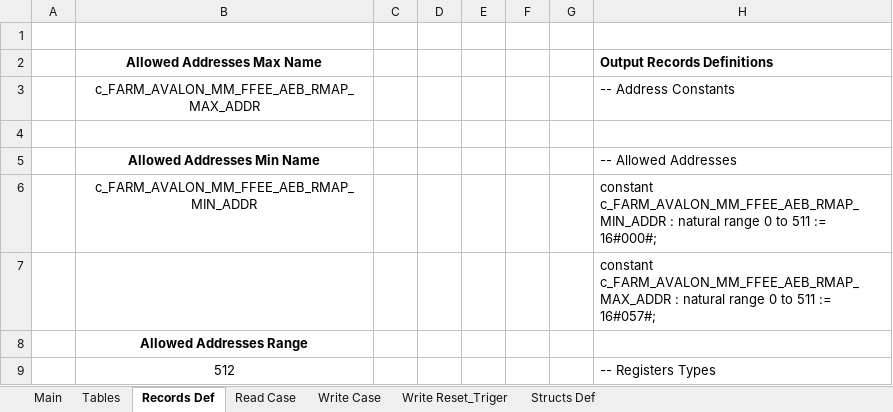
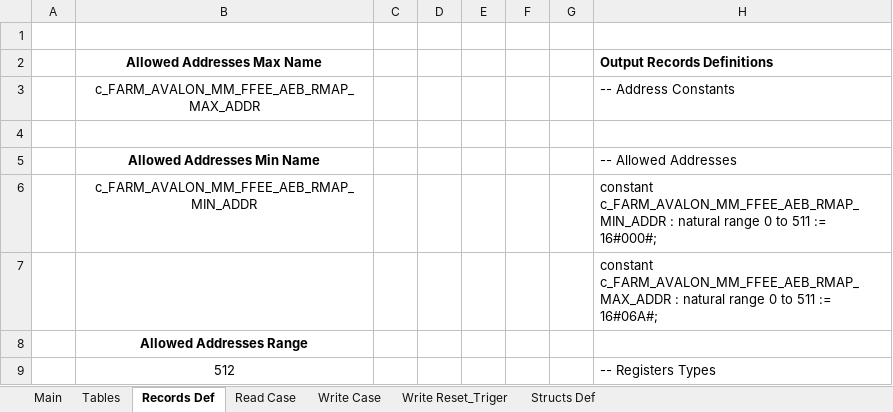
Before and after one commit to NSEE/SimuCam_Development_FFEE, an Excel workbook: FPGA_Developments/RMAP_Memory_FFEE_AEB_Area/References/RMAP_Register_FFEE_AEB_v1_i1r2_Redux2.xlsm, sheet Records Def, drawn as a sheet; only a part is shown; values as stored, in another font and other column widths than the file's, no borders; charts and pictures not drawn; the diff names each change by its address in the sheet, - before the commit and + after, or states it on an @@ line.

```diff
--- a/FPGA_Developments/RMAP_Memory_FFEE_AEB_Area/References/RMAP_Register_FFEE_AEB_v1_i1r2_Redux2.xlsm (sheet Records Def)
+++ b/FPGA_Developments/RMAP_Memory_FFEE_AEB_Area/References/RMAP_Register_FFEE_AEB_v1_i1r2_Redux2.xlsm (sheet Records Def)
-H7 (Output Records Definitions): …511 := 16#057#;
+H7 (Output Records Definitions): …511 := 16#06A#;
```
Also changed, not shown: sheet Main, sheet Read Case, sheet Write Case, sheet Structs Def, FPGA_Developments/RMAP_Memory_FFEE_DEB_Area/References/RMAP_Register_FFEE_DEB_v1_i1r2_Redux.xlsm, 36 other files.
